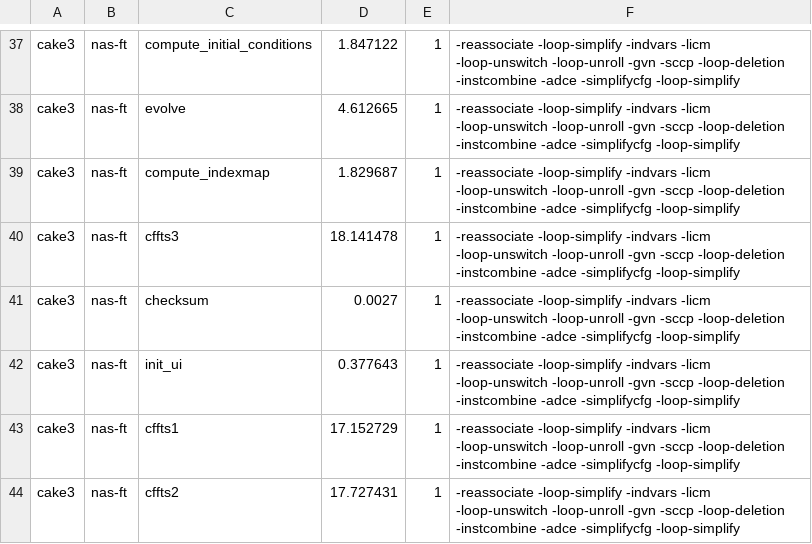
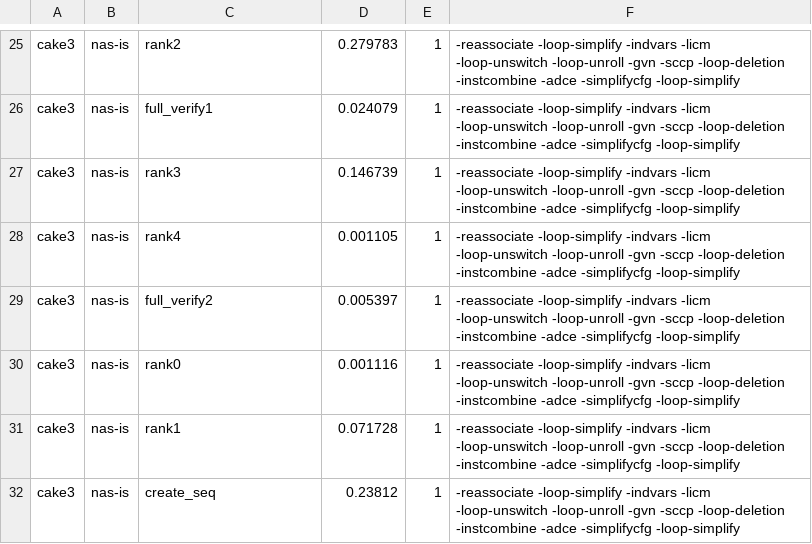
Before and after one commit to NatTuck/cakemark, a CSV file: exec_times.csv, drawn as a sheet; only a part is shown, gaps mark what is left out; addresses are those after the commit; the diff covers the shown part only; the diff names each change by its address in the sheet, - before the commit and + after, or states it on an @@ line.

```diff
--- a/exec_times.csv
+++ b/exec_times.csv
-B25:B32: nas-ft
+B25:B32: nas-is
-C25: compute_initial_conditions
+C25: rank2
-D25: 1.847122
+D25: 0.279783
-C26: evolve
+C26: full_verify1
-D26: 4.612665
+D26: 0.024079
-C27: compute_indexmap
+C27: rank3
-D27: 1.829687
+D27: 0.146739
-C28: cffts3
+C28: rank4
-D28: 18.141478
+D28: 0.001105
-C29: checksum
+C29: full_verify2
-D29: 0.0027
+D29: 0.005397
-C30: init_ui
+C30: rank0
-D30: 0.377643
+D30: 0.001116
-C31: cffts1
+C31: rank1
-D31: 17.152729
+D31: 0.071728
-C32: cffts2
+C32: create_seq
-D32: 17.727431
+D32: 0.23812
```
Also changed, not shown: 12 removed rows and 72 edited cells elsewhere in this file, setup_times.csv, 6 other files.
